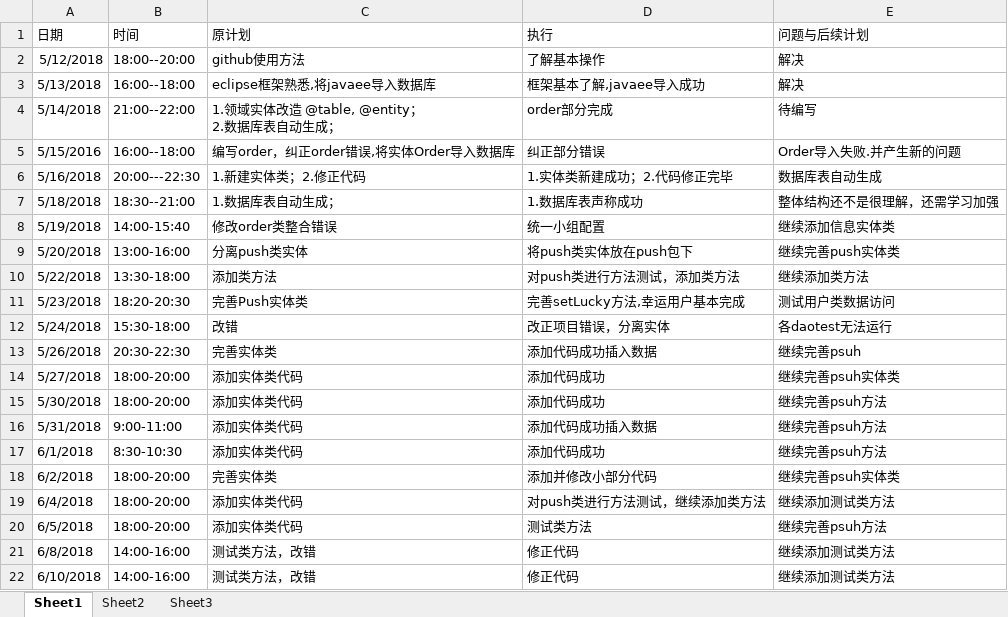
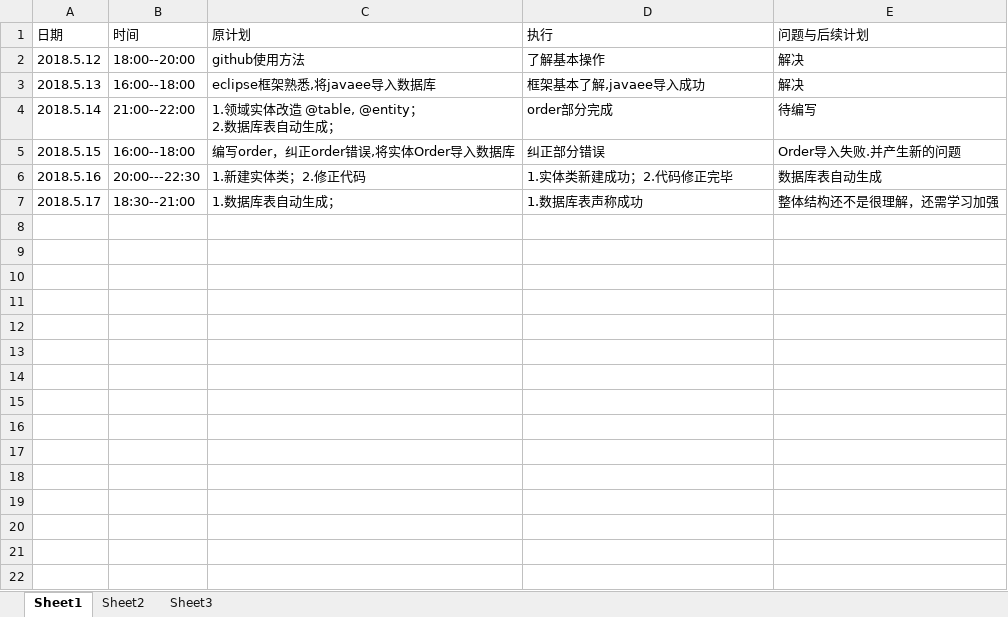
Before and after one commit to xiaoyuan1/xiaoyuandingcan, an Excel workbook: hero/doc/log/log_201608040135_caiming.xlsx, sheet Sheet1, drawn as a sheet; values as stored, in another font and other column widths than the file's, no borders; the diff names each change by its address in the sheet, - before the commit and + after, or states it on an @@ line.

```diff
--- a/hero/doc/log/log_201608040135_caiming.xlsx (sheet Sheet1)
+++ b/hero/doc/log/log_201608040135_caiming.xlsx (sheet Sheet1)
-A2 (日期): 5/12/2018
+A2 (日期): 2018.5.12
-A3 (日期): 5/13/2018
+A3 (日期): 2018.5.13
-A4 (日期): 5/14/2018
+A4 (日期): 2018.5.14
-A5 (日期): 5/15/2016
+A5 (日期): 2018.5.15
-A6 (日期): 5/16/2018
+A6 (日期): 2018.5.16
-A7 (日期): 5/18/2018
+A7 (日期): 2018.5.17
-row 8: 5/19/2018 | 14:00-15:40 | 修改order类整合错误 | 统一小组配置 | 继续添加信息实体类
-row 9: 5/20/2018 | 13:00-16:00 | 分离push类实体 | 将push类实体放在push包下 | 继续完善push实体类
-row 10: 5/22/2018 | 13:30-18:00 | 添加类方法 | 对push类进行方法测试，添加类方法 | 继续添加类方法
-row 11: 5/23/2018 | 18:20-20:30 | 完善Push实体类 | 完善setLucky方法,幸运用户基本完成 | 测试用户类数据访问
-row 12: 5/24/2018 | 15:30-18:00 | 改错 | 改正项目错误，分离实体 | 各daotest无法运行
-row 13: 5/26/2018 | 20:30-22:30 | 完善实体类 | 添加代码成功插入数据 | 继续完善psuh
-row 14: 5/27/2018 | 18:00-20:00 | 添加实体类代码 | 添加代码成功 | 继续完善psuh实体类
-row 15: 5/30/2018 | 18:00-20:00 | 添加实体类代码 | 添加代码成功 | 继续完善psuh方法
-row 16: 5/31/2018 | 9:00-11:00 | 添加实体类代码 | 添加代码成功插入数据 | 继续完善psuh方法
-row 17: 6/1/2018 | 8:30-10:30 | 添加实体类代码 | 添加代码成功 | 继续完善psuh方法
-row 18: 6/2/2018 | 18:00-20:00 | 完善实体类 | 添加并修改小部分代码 | 继续完善psuh实体类
-row 19: 6/4/2018 | 18:00-20:00 | 添加实体类代码 | 对push类进行方法测试，继续添加类方法 | 继续添加测试类方法
-row 20: 6/5/2018 | 18:00-20:00 | 添加实体类代码 | 测试类方法 | 继续完善psuh方法
-row 21: 6/8/2018 | 14:00-16:00 | 测试类方法，改错 | 修正代码 | 继续添加测试类方法
-row 22: 6/10/2018 | 14:00-16:00 | 测试类方法，改错 | 修正代码 | 继续添加测试类方法
```
Also changed, not shown: hero/doc/log/log_201608040116_liwenbo.xlsx, hero/doc/log/log_201608040219_xushuaiyi.xlsx, 29 other files.
